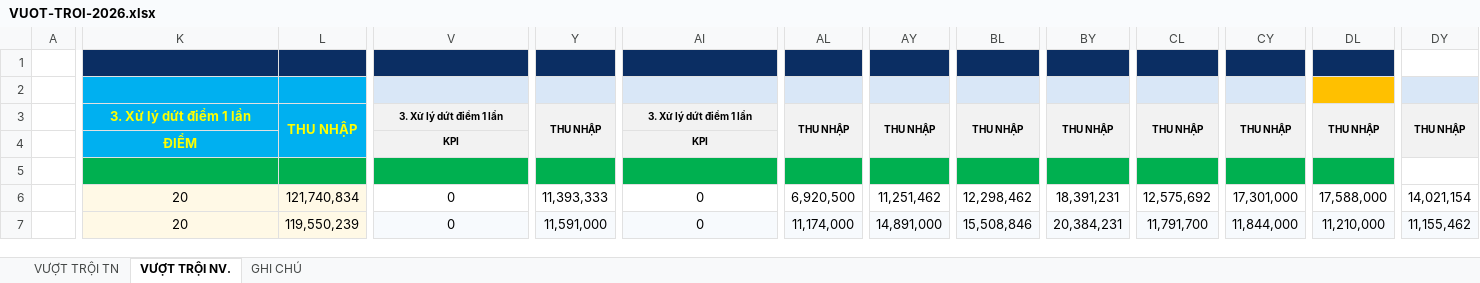
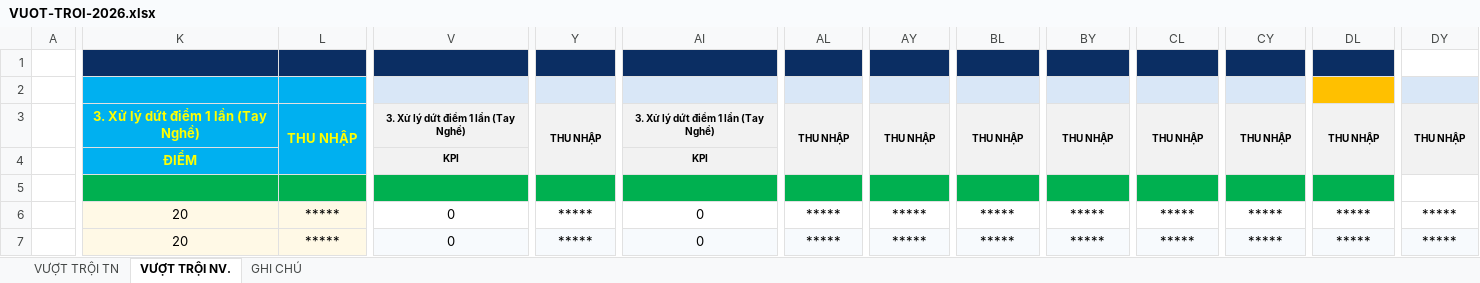
Before and after one commit to nguyenvantinh86/bhsc-ce-khanh-hoa, an Excel workbook: VUOT-TROI-2026.xlsx, sheet VƯỢT TRỘI NV., drawn as a sheet; only a part is shown, gaps mark what is left out; values as stored, in another font and other column widths than the file's, no borders; the diff covers the shown part only; the diff names each change by its address in the sheet, - before the commit and + after, or states it on an @@ line.

```diff
--- a/VUOT-TROI-2026.xlsx (sheet VƯỢT TRỘI NV.)
+++ b/VUOT-TROI-2026.xlsx (sheet VƯỢT TRỘI NV.)
-K3: 3. Xử lý dứt điểm 1 lần
+K3: 3. Xử lý dứt điểm 1 lần (Tay Nghề)
-V3: 3. Xử lý dứt điểm 1 lần
+V3: 3. Xử lý dứt điểm 1 lần (Tay Nghề)
-AI3: 3. Xử lý dứt điểm 1 lần
+AI3: 3. Xử lý dứt điểm 1 lần (Tay Nghề)
-L6: 121,740,834
+L6: *****
-Y6: 11,393,333
+Y6: *****
-AL6: 6,920,500
+AL6: *****
-AY6: 11,251,462
+AY6: *****
-BL6: 12,298,462
+BL6: *****
-BY6: 18,391,231
+BY6: *****
-CL6: 12,575,692
+CL6: *****
-CY6: 17,301,000
+CY6: *****
-DL6: 17,588,000
+DL6: *****
-DY6: 14,021,154
+DY6: *****
-L7: 119,550,239
+L7: *****
-Y7: 11,591,000
+Y7: *****
-AL7: 11,174,000
+AL7: *****
-AY7: 14,891,000
+AY7: *****
-BL7: 15,508,846
+BL7: *****
-BY7: 20,384,231
+BY7: *****
-CL7: 11,791,700
+CL7: *****
-CY7: 11,844,000
+CY7: *****
-DL7: 11,210,000
+DL7: *****
-DY7: 11,155,462
+DY7: *****
```
Also changed, not shown: 196 edited cells elsewhere in this sheet, 6 other files.
